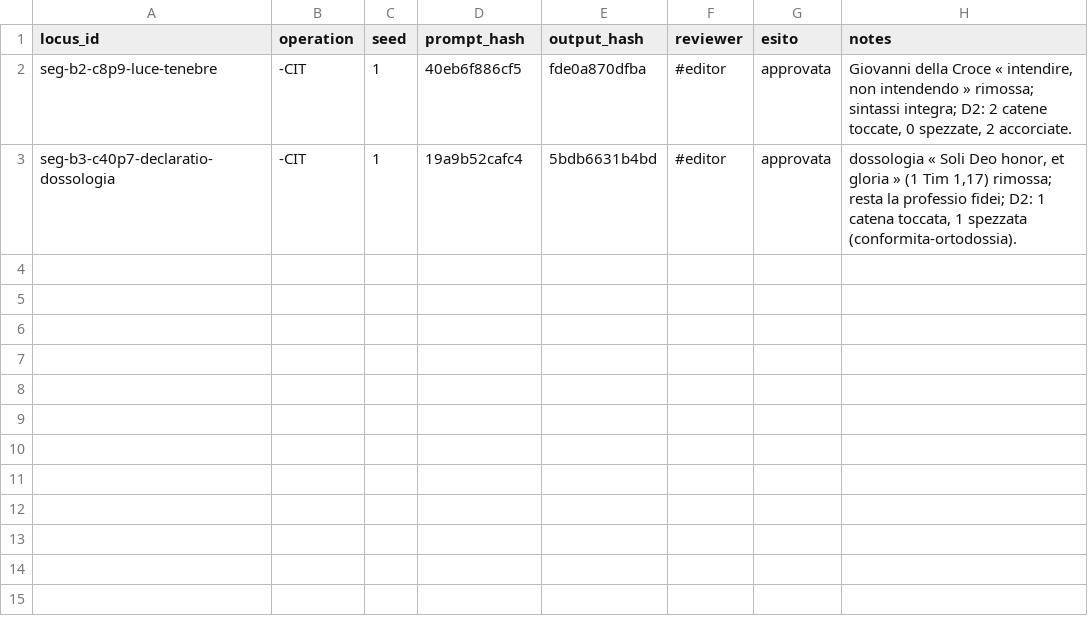
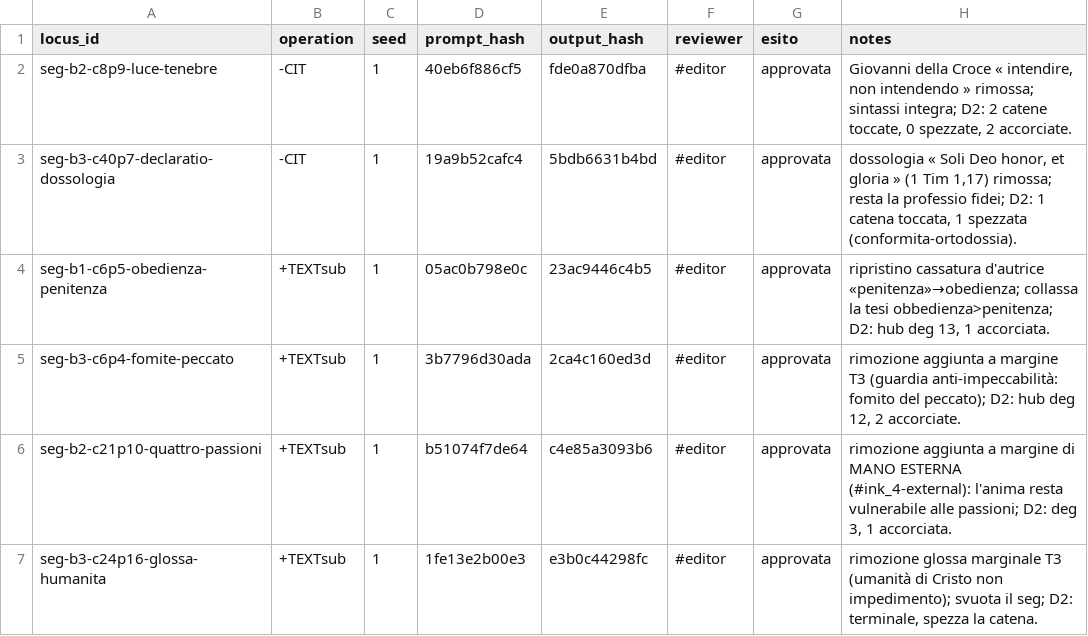
Before and after one commit to luciano-longo77/castello-anima-TEI-IA, a TSV file: logs/runs.tsv, drawn as a sheet; the diff names each change by its address in the sheet, - before the commit and + after, or states it on an @@ line.

Commit message:
Add new entries to runs.tsv with updates

```diff
--- a/logs/runs.tsv
+++ b/logs/runs.tsv
+row 4: seg-b1-c6p5-obedienza-penitenza | +TEXTsub | 1 | 05ac0b798e0c | 23ac9446c4b5 | #editor | approvata | ripristino cassatura d'autrice «penitenza»→obedienza; collassa la tesi obbedienza>penitenza; D2: hub deg 13, 1 accorciata.
+row 5: seg-b3-c6p4-fomite-peccato | +TEXTsub | 1 | 3b7796d30ada | 2ca4c160ed3d | #editor | approvata | rimozione aggiunta a margine T3 (guardia anti-impeccabilità: fomito del peccato); D2: hub deg 12, 2 accorciate.
+row 6: seg-b2-c21p10-quattro-passioni | +TEXTsub | 1 | b51074f7de64 | c4e85a3093b6 | #editor | approvata | rimozione aggiunta a margine di MANO ESTERNA (#ink_4-external): l'anima resta vulnerabile alle passioni; D2: deg 3, 1 accorciata.
+row 7: seg-b3-c24p16-glossa-humanita | +TEXTsub | 1 | 1fe13e2b00e3 | e3b0c44298fc | #editor | approvata | rimozione glossa marginale T3 (umanità di Cristo non impedimento); svuota il seg; D2: terminale, spezza la catena.
```
